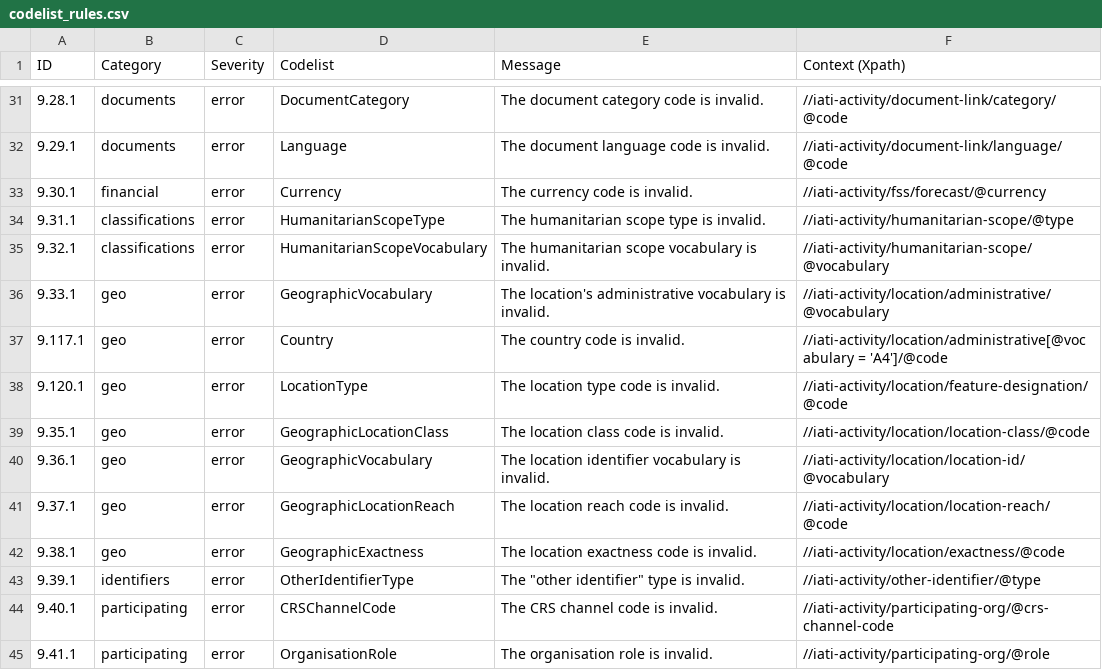
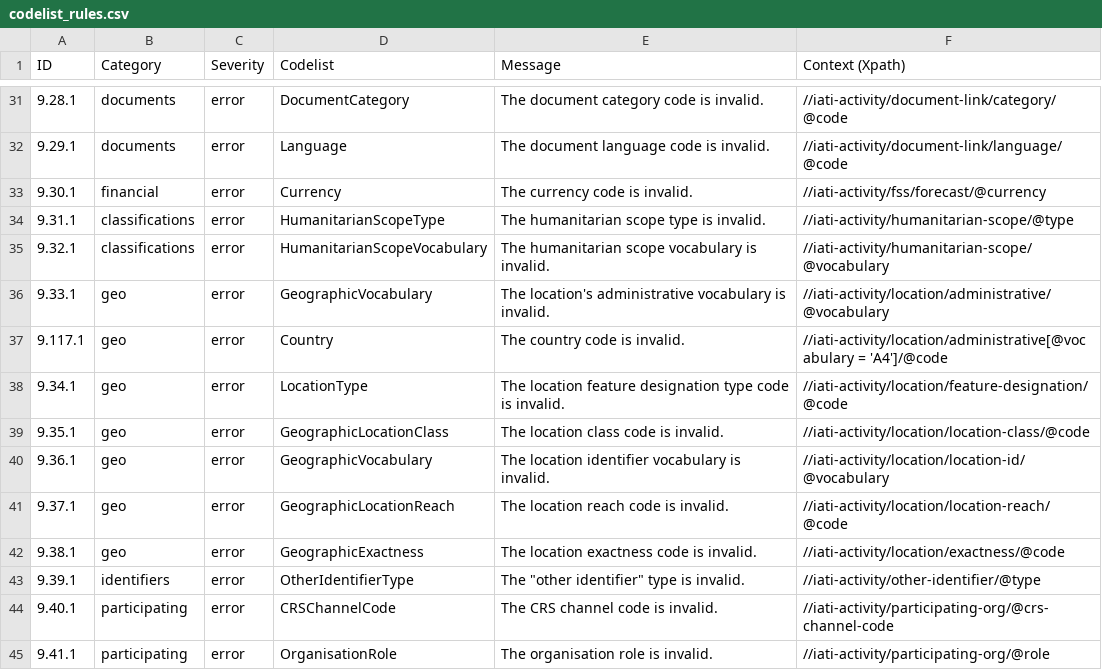
Before and after one commit to IATI/IATI-Codelists, a CSV file: codelist_rules.csv, drawn as a sheet; only a part is shown, gaps mark what is left out.

Commit message:
change id due to duplicate rule

```diff
--- a/codelist_rules.csv
+++ b/codelist_rules.csv
@@ -37,3 +37,3 @@ ID,Category,Severity,Codelist,Message,Context (Xpath)
 9.117.1,geo,error,Country,The country code is invalid.,//iati-activity/location/administrative[@vocabulary = 'A4']/@code
-9.120.1,geo,error,LocationType,The location type code is invalid.,//iati-activity/location/feature-designation/@code
+9.34.1,geo,error,LocationType,The location feature designation type code is invalid.,//iati-activity/location/feature-designation/@code
 9.35.1,geo,error,GeographicLocationClass,The location class code is invalid.,//iati-activity/location/location-class/@code
```
Also changed, not shown: 2 other files.
